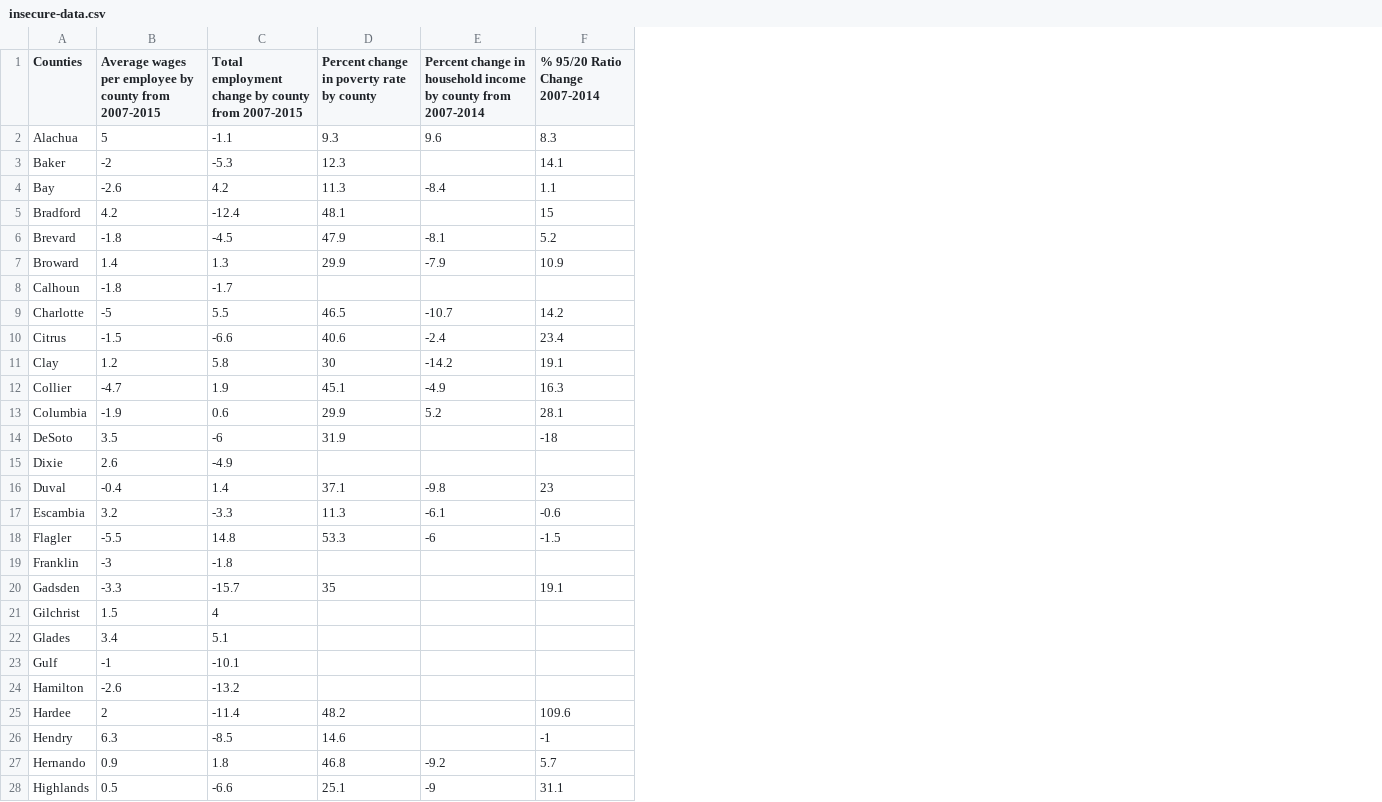
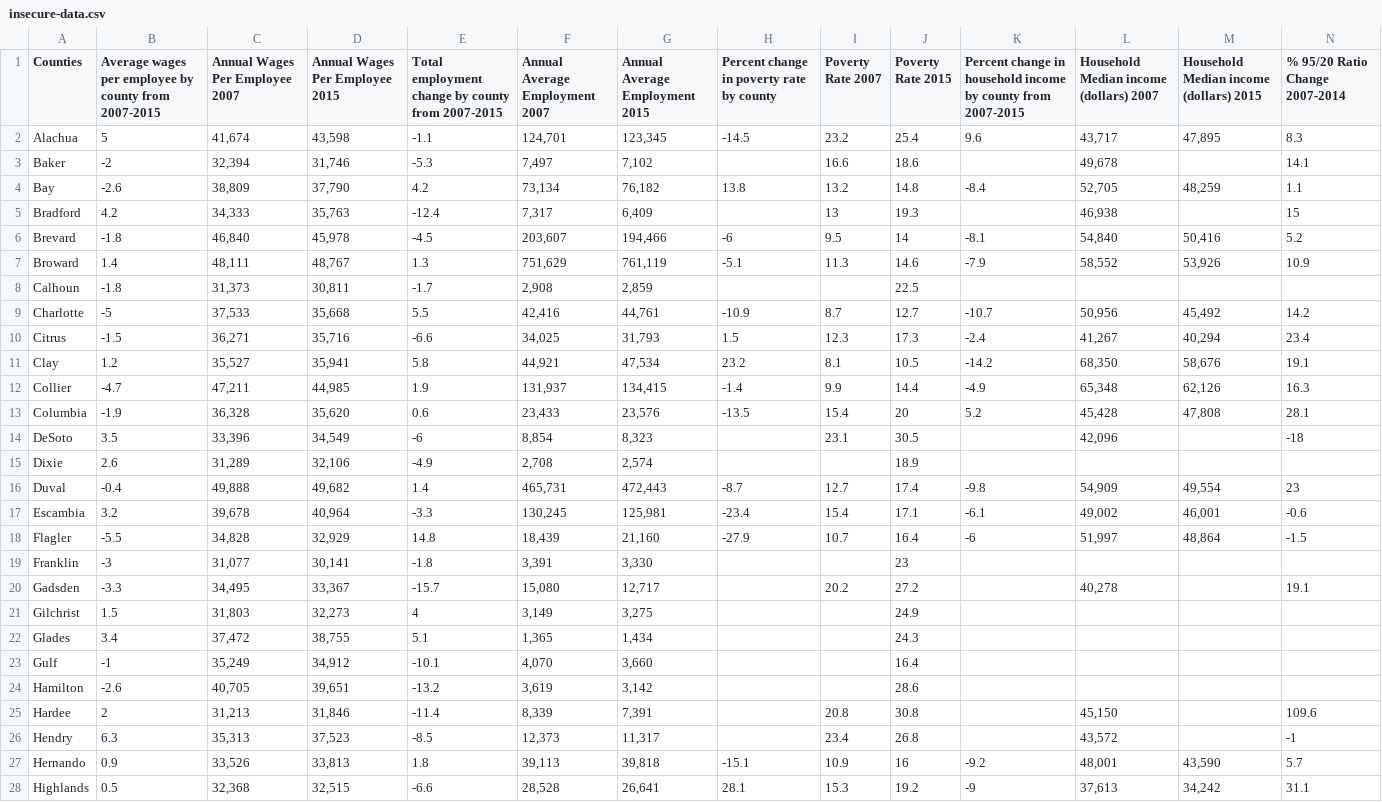
Before and after one commit to MiamiHerald/data-viz_fl-economic-insecurity, a CSV file: src/static/data/insecure-data.csv, drawn as a sheet; only a part is shown; addresses are those after the commit; the diff covers the shown part only; the diff names each change by its address in the sheet, - before the commit and + after, or states it on an @@ line.

Commit message:
Updated data

```diff
--- a/src/static/data/insecure-data.csv
+++ b/src/static/data/insecure-data.csv
+column C (Annual Wages Per Employee 2007), rows 2-28: 41,674 | 32,394 | 38,809 | 34,333 | 46,840 | 48,111 | 31,373 | 37,533 | 36,271 | 35,527 | 47,211 | 36,328 | 33,396 | 31,289 | 49,888 | 39,678 | 34,828 | 31,077 | 34,495 | 31,803 | 37,472 | 35,249 | 40,705 | 31,213 | 35,313 | 33,526 | 32,368
+column D (Annual Wages Per Employee 2015), rows 2-28: 43,598 | 31,746 | 37,790 | 35,763 | 45,978 | 48,767 | 30,811 | 35,668 | 35,716 | 35,941 | 44,985 | 35,620 | 34,549 | 32,106 | 49,682 | 40,964 | 32,929 | 30,141 | 33,367 | 32,273 | 38,755 | 34,912 | 39,651 | 31,846 | 37,523 | 33,813 | 32,515
+column F (Annual Average Employment 2007), rows 2-28: 124,701 | 7,497 | 73,134 | 7,317 | 203,607 | 751,629 | 2,908 | 42,416 | 34,025 | 44,921 | 131,937 | 23,433 | 8,854 | 2,708 | 465,731 | 130,245 | 18,439 | 3,391 | 15,080 | 3,149 | 1,365 | 4,070 | 3,619 | 8,339 | 12,373 | 39,113 | 28,528
+column G (Annual Average Employment 2015), rows 2-28: 123,345 | 7,102 | 76,182 | 6,409 | 194,466 | 761,119 | 2,859 | 44,761 | 31,793 | 47,534 | 134,415 | 23,576 | 8,323 | 2,574 | 472,443 | 125,981 | 21,160 | 3,330 | 12,717 | 3,275 | 1,434 | 3,660 | 3,142 | 7,391 | 11,317 | 39,818 | 26,641
+column I (Poverty Rate 2007), rows 2-28: 23.2 | 16.6 | 13.2 | 13 | 9.5 | 11.3 |  | 8.7 | 12.3 | 8.1 | 9.9 | 15.4 | 23.1 |  | 12.7 | 15.4 | 10.7 |  | 20.2 |  |  |  |  | 20.8 | 23.4 | 10.9 | 15.3
+column J (Poverty Rate 2015), rows 2-28: 25.4 | 18.6 | 14.8 | 19.3 | 14 | 14.6 | 22.5 | 12.7 | 17.3 | 10.5 | 14.4 | 20 | 30.5 | 18.9 | 17.4 | 17.1 | 16.4 | 23 | 27.2 | 24.9 | 24.3 | 16.4 | 28.6 | 30.8 | 26.8 | 16 | 19.2
+column L, rows 1-28: Household Median income (dollars) 2007 | 43,717 | 49,678 | 52,705 | 46,938 | 54,840 | 58,552 |  | 50,956 | 41,267 | 68,350 | 65,348 | 45,428 | 42,096 |  | 54,909 | 49,002 | 51,997 |  | 40,278 |  |  |  |  | 45,150 | 43,572 | 48,001 | 37,613
+column M, rows 1-28: Household Median income (dollars) 2015 | 47,895 |  | 48,259 |  | 50,416 | 53,926 |  | 45,492 | 40,294 | 58,676 | 62,126 | 47,808 |  |  | 49,554 | 46,001 | 48,864 |  |  |  |  |  |  |  |  | 43,590 | 34,242
-K1: …county from 2007-2014
+K1: …county from 2007-2015
-H2: 9.3
+H2: -14.5
-H3: 12.3
+H3: (empty)
-H4: 11.3
+H4: 13.8
-H5: 48.1
+H5: (empty)
-H6: 47.9
+H6: -6
-H7: 29.9
+H7: -5.1
-H9: 46.5
+H9: -10.9
-H10: 40.6
+H10: 1.5
-H11: 30
+H11: 23.2
-H12: 45.1
+H12: -1.4
-H13: 29.9
+H13: -13.5
-H14: 31.9
+H14: (empty)
-H16: 37.1
+H16: -8.7
-H17: 11.3
+H17: -23.4
-H18: 53.3
+H18: -27.9
-H20: 35
+H20: (empty)
-H25: 48.2
+H25: (empty)
-H26: 14.6
+H26: (empty)
-H27: 46.8
+H27: -15.1
-H28: 25.1
+H28: 28.1
```
Also changed, not shown: 33 edited cells elsewhere in this file, 2 other files.
